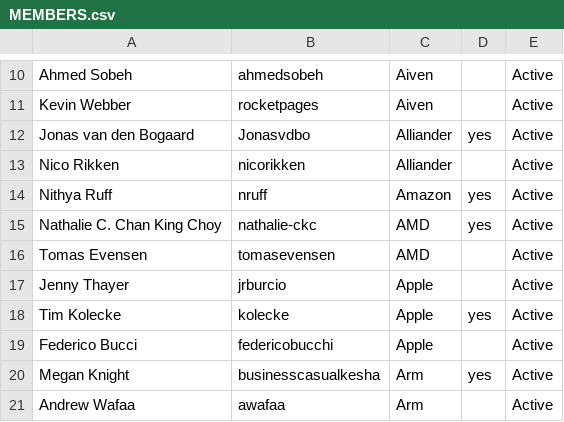
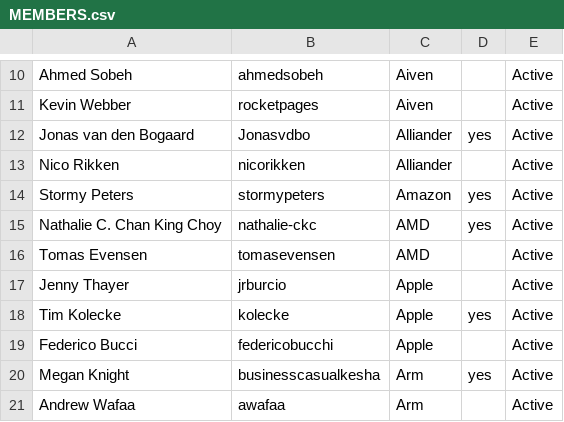
Before and after one commit to todogroup/governance, a CSV file: structure/members/MEMBERS.csv, drawn as a sheet; only a part is shown, gaps mark what is left out.

Commit message:
Update MEMBERS.csv
Signed-off-by: Henri Yandell <477715+hyandell@users.noreply.github.com>

```diff
--- a/structure/members/MEMBERS.csv
+++ b/structure/members/MEMBERS.csv
@@ -13,3 +13,3 @@ Jonas van den Bogaard,Jonasvdbo,Alliander,yes,Active
 Nico Rikken,nicorikken,Alliander,,Active
-Nithya Ruff,nruff,Amazon,yes,Active
+Stormy Peters,stormypeters,Amazon,yes,Active
 Nathalie C. Chan King Choy,nathalie-ckc,AMD,yes,Active
```
